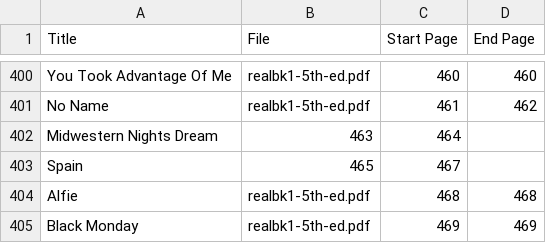
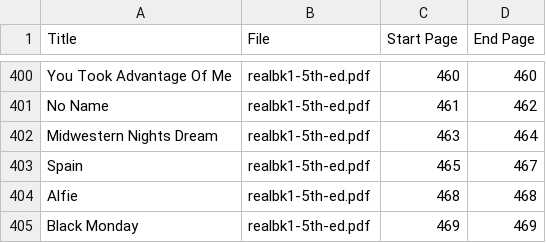
Before and after one commit to codeangler/musicindex, a CSV file: ForScore/realbk1-5th-ed.csv, drawn as a sheet; only a part is shown, gaps mark what is left out.

Commit message:
feat:  realbook 5th ed

```diff
--- a/ForScore/realbk1-5th-ed.csv
+++ b/ForScore/realbk1-5th-ed.csv
@@ -401,4 +401,4 @@ You Took Advantage Of Me,realbk1-5th-ed.pdf,460,460
 No Name, realbk1-5th-ed.pdf, 461, 462
-Midwestern Nights Dream, 463,464
-Spain, 465,467
+Midwestern Nights Dream,  realbk1-5th-ed.pdf, 463,464
+Spain, realbk1-5th-ed.pdf, 465,467
 Alfie,realbk1-5th-ed.pdf,468,468
```
